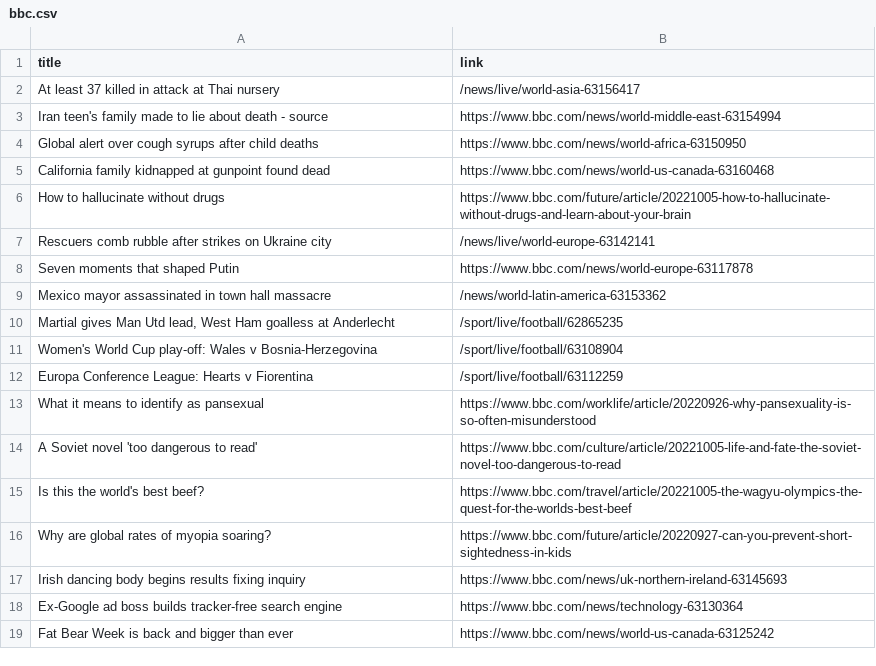
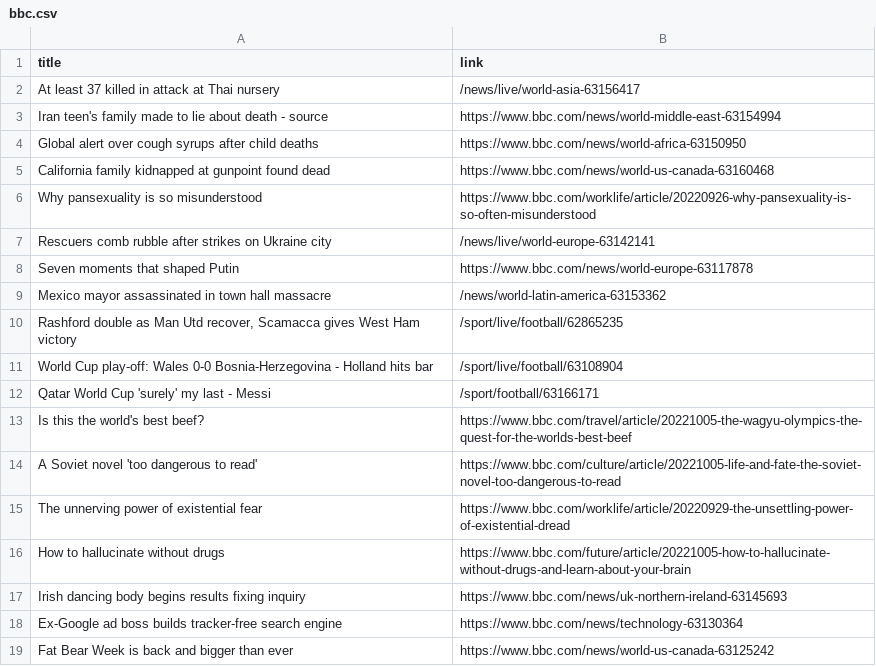
Before and after one commit to carolinaszv/automatic-scraper-bbc, a CSV file: bbc.csv, drawn as a sheet; only a part is shown.

```diff
--- a/bbc.csv
+++ b/bbc.csv
@@ -5,3 +5,3 @@ Global alert over cough syrups after child deaths,https://www.bbc.com/news/world
 California family kidnapped at gunpoint found dead,https://www.bbc.com/news/world-us-canada-63160468
-How to hallucinate without drugs,https://www.bbc.com/future/article/20221005-how-to-hallucinate-without-drugs-and-learn-about-your-brain
+Why pansexuality is so misunderstood,https://www.bbc.com/worklife/article/20220926-why-pansexuality-is-so-often-misunderstood
 Rescuers comb rubble after strikes on Ukraine city,/news/live/world-europe-63142141
@@ -9,9 +9,9 @@ Seven moments that shaped Putin,https://www.bbc.com/news/world-europe-63117878
 Mexico mayor assassinated in town hall massacre,/news/world-latin-america-63153362
-"Martial gives Man Utd lead, West Ham goalless at Anderlecht",/sport/live/football/62865235
-Women's World Cup play-off: Wales v Bosnia-Herzegovina,/sport/live/football/63108904
-Europa Conference League: Hearts v Fiorentina,/sport/live/football/63112259
-What it means to identify as pansexual,https://www.bbc.com/worklife/article/20220926-why-pansexuality-is-so-often-misunderstood
+"Rashford double as Man Utd recover, Scamacca gives West Ham victory",/sport/live/football/62865235
+World Cup play-off: Wales 0-0 Bosnia-Herzegovina - Holland hits bar,/sport/live/football/63108904
+Qatar World Cup 'surely' my last - Messi,/sport/football/63166171
+Is this the world's best beef?,https://www.bbc.com/travel/article/20221005-the-wagyu-olympics-the-quest-for-the-worlds-best-beef
 A Soviet novel 'too dangerous to read',https://www.bbc.com/culture/article/20221005-life-and-fate-the-soviet-novel-too-dangerous-to-read
-Is this the world's best beef?,https://www.bbc.com/travel/article/20221005-the-wagyu-olympics-the-quest-for-the-worlds-best-beef
-Why are global rates of myopia soaring?,https://www.bbc.com/future/article/20220927-can-you-prevent-short-sightedness-in-kids
+The unnerving power of existential fear,https://www.bbc.com/worklife/article/20220929-the-unsettling-power-of-existential-dread
+How to hallucinate without drugs,https://www.bbc.com/future/article/20221005-how-to-hallucinate-without-drugs-and-learn-about-your-brain
 Irish dancing body begins results fixing inquiry,https://www.bbc.com/news/uk-northern-ireland-63145693
```
